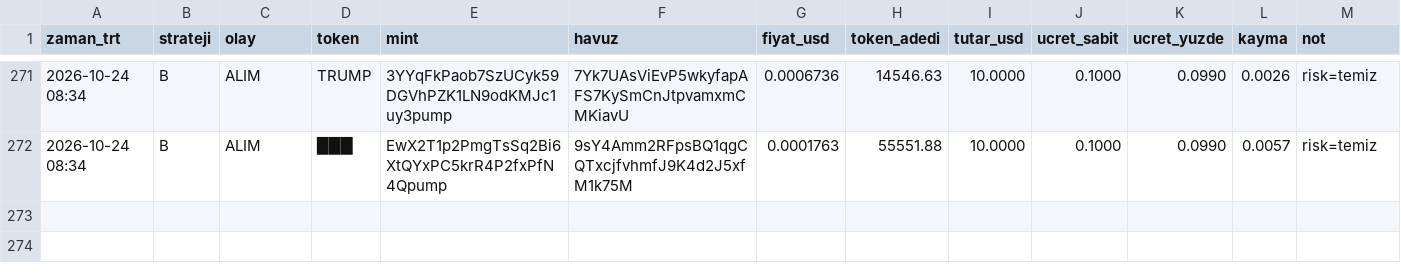
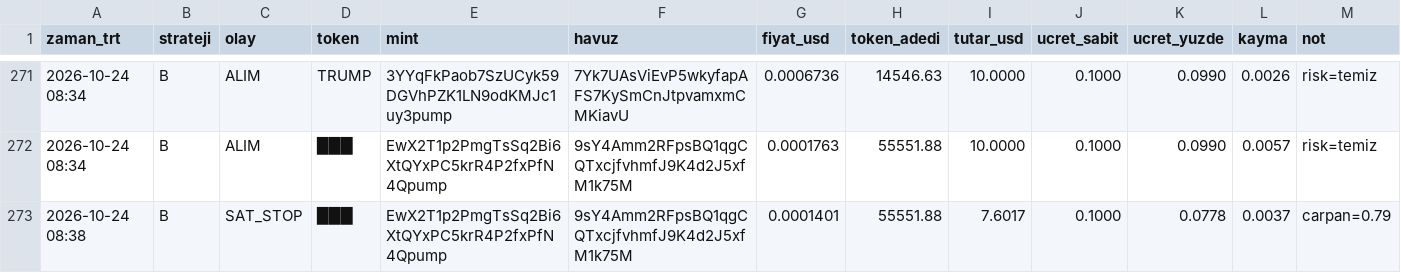
Before and after one commit to FurkanGulerci/memecoin-demo, a CSV file: trades.csv, drawn as a sheet; only a part is shown, gaps mark what is left out; the diff names each change by its address in the sheet, - before the commit and + after, or states it on an @@ line.

```diff
--- a/trades.csv
+++ b/trades.csv
+row 273: 2026-10-24 08:38 | B | SAT_STOP | ███ | EwX2T1p2PmgTsSq2Bi6XtQYxPC5krR4P2fxPfN4Qpump | 9sY4Amm2RFpsBQ1qgCQTxcjfvhmfJ9K4d2J5xfM1k75M | 0.0001401 | 55551.88 | 7.6017 | 0.1000 | 0.0778 | 0.0037 | carpan=0.79
```
Also changed, not shown: positions.csv, 1 other file.
